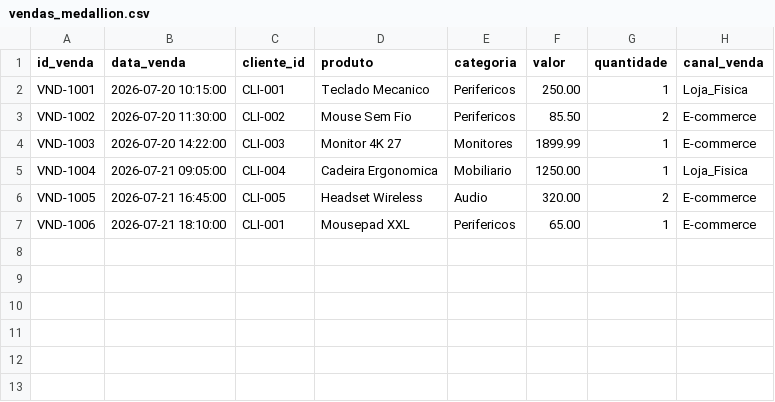
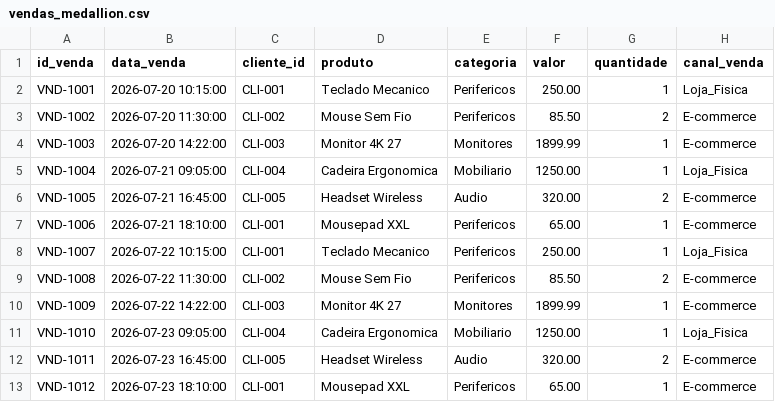
Before and after one commit to Marcus-Holanda777/estudos-sdp, a CSV file: sdp-project/data/vendas_medallion.csv, drawn as a sheet; the diff names each change by its address in the sheet, - before the commit and + after, or states it on an @@ line.

```diff
--- a/sdp-project/data/vendas_medallion.csv
+++ b/sdp-project/data/vendas_medallion.csv
+row 8: VND-1007 | 2026-07-22 10:15:00 | CLI-001 | Teclado Mecanico | Perifericos | 250.00 | 1 | Loja_Fisica
+row 9: VND-1008 | 2026-07-22 11:30:00 | CLI-002 | Mouse Sem Fio | Perifericos | 85.50 | 2 | E-commerce
+row 10: VND-1009 | 2026-07-22 14:22:00 | CLI-003 | Monitor 4K 27 | Monitores | 1899.99 | 1 | E-commerce
+row 11: VND-1010 | 2026-07-23 09:05:00 | CLI-004 | Cadeira Ergonomica | Mobiliario | 1250.00 | 1 | Loja_Fisica
+row 12: VND-1011 | 2026-07-23 16:45:00 | CLI-005 | Headset Wireless | Audio | 320.00 | 2 | E-commerce
+row 13: VND-1012 | 2026-07-23 18:10:00 | CLI-001 | Mousepad XXL | Perifericos | 65.00 | 1 | E-commerce
```
Also changed, not shown: 15 other files.
